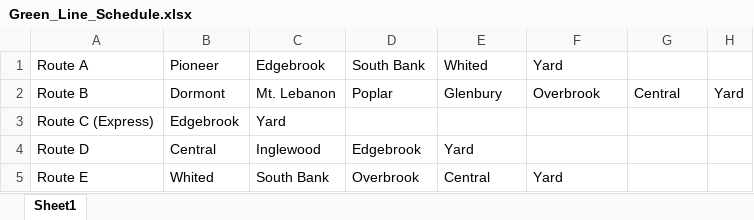
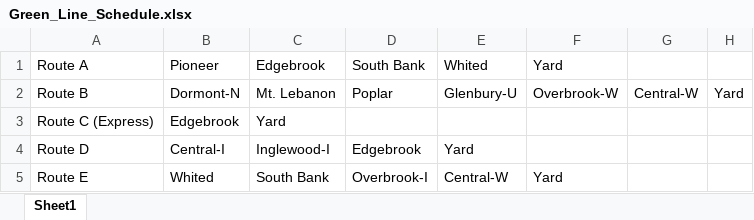
Before and after one commit to connor-marsh/ECE1140ChooChoo, an Excel workbook: src/CTC/Green_Line_Schedule.xlsx, sheet Sheet1, drawn as a sheet; values as stored, in another font and other column widths than the file's, no borders; the diff names each change by its address in the sheet, - before the commit and + after, or states it on an @@ line.

```diff
--- a/src/CTC/Green_Line_Schedule.xlsx (sheet Sheet1)
+++ b/src/CTC/Green_Line_Schedule.xlsx (sheet Sheet1)
-B2: Dormont
+B2: Dormont-N
-E2: Glenbury
+E2: Glenbury-U
-F2: Overbrook
+F2: Overbrook-W
-G2: Central
+G2: Central-W
-B4: Central
+B4: Central-I
-C4: Inglewood
+C4: Inglewood-I
-D5: Overbrook
+D5: Overbrook-I
-E5: Central
+E5: Central-W
```
Also changed, not shown: 2 other files.
